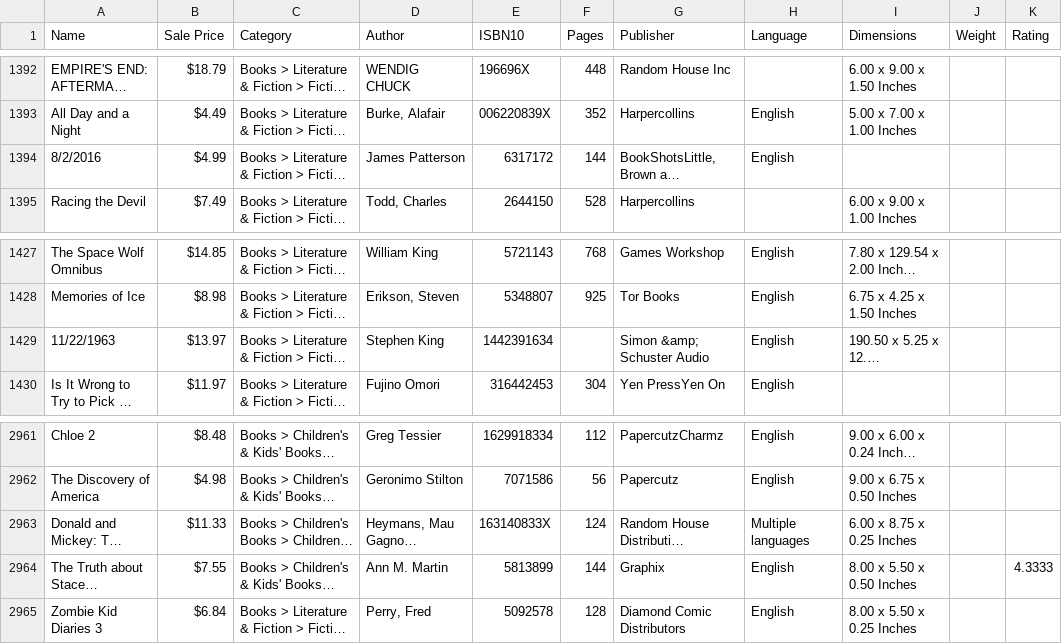
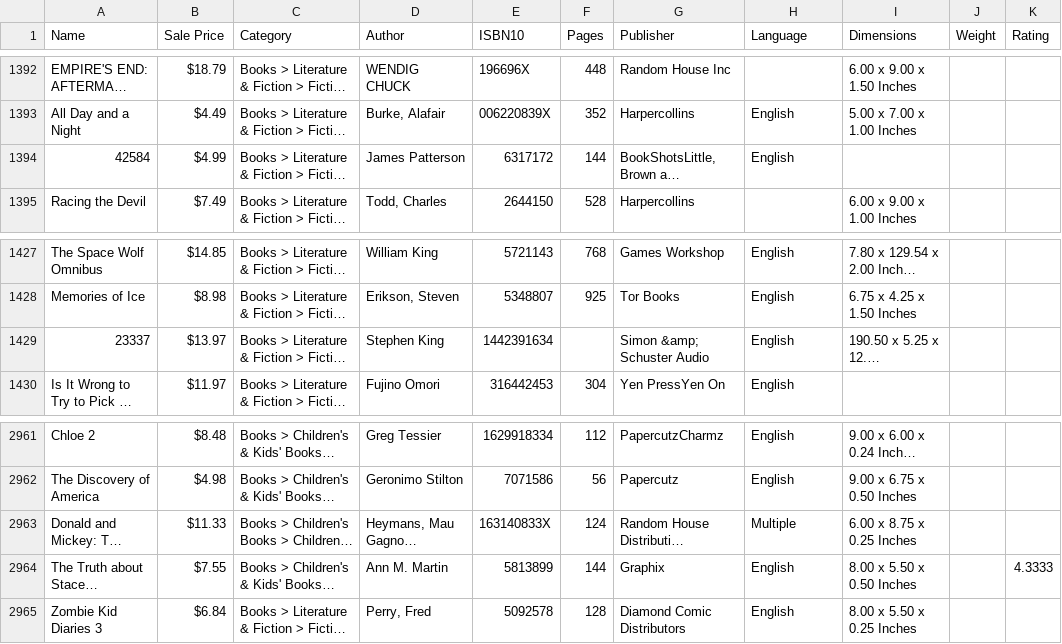
Before and after one commit to sreejita/entitymatcher, a CSV file: walmart_books_utf8.csv, drawn as a sheet; only a part is shown, gaps mark what is left out; long unchanged cells end in …; the diff names each change by its address in the sheet, - before the commit and + after, or states it on an @@ line.

```diff
--- a/walmart_books_utf8.csv
+++ b/walmart_books_utf8.csv
-A1394 (Name): 8/2/2016
+A1394 (Name): 42584
-A1429 (Name): 11/22/1963
+A1429 (Name): 23337
-H2963 (Language): Multiple languages
+H2963 (Language): Multiple
```
Also changed, not shown: 6 other files.
